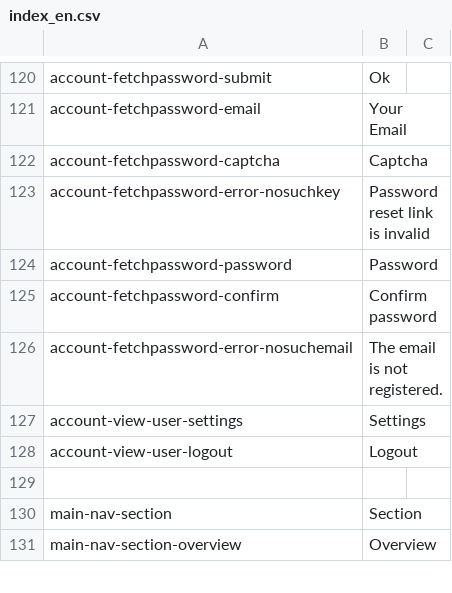
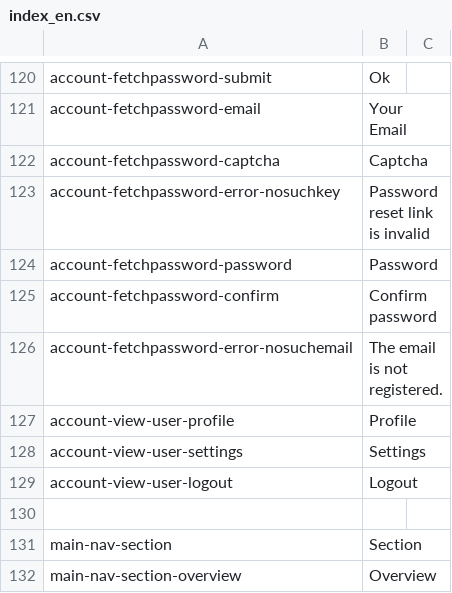
Before and after one commit to massidea/site, a CSV file: application/languages/index_en.csv, drawn as a sheet; only a part is shown, gaps mark what is left out; the diff names each change by its address in the sheet, - before the commit and + after, or states it on an @@ line.

Commit message:
User Profile menu entry i18n added.

```diff
--- a/application/languages/index_en.csv
+++ b/application/languages/index_en.csv
+row 127: account-view-user-profile | Profile
```
